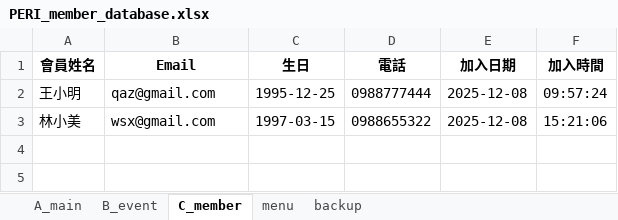
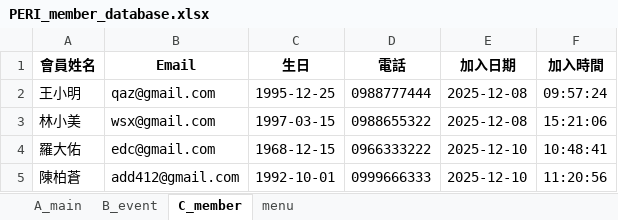
Before and after one commit to refinism-B/Fitness-Studio-Member-System, an Excel workbook: PERI_member_database.xlsx, sheet C_member, drawn as a sheet; values as stored, in another font and other column widths than the file's, no borders; the diff names each change by its address in the sheet, - before the commit and + after, or states it on an @@ line.

```diff
--- a/PERI_member_database.xlsx (sheet C_member)
+++ b/PERI_member_database.xlsx (sheet C_member)
-sheet tab: backup
+row 4: 羅大佑 | edc@gmail.com | 1968-12-15 | 0966333222 | 2025-12-10 | 10:48:41
+row 5: 陳柏蒼 | add412@gmail.com | 1992-10-01 | 0999666333 | 2025-12-10 | 11:20:56
```
Also changed, not shown: sheet B_event, sheet A_main, 8 other files.
